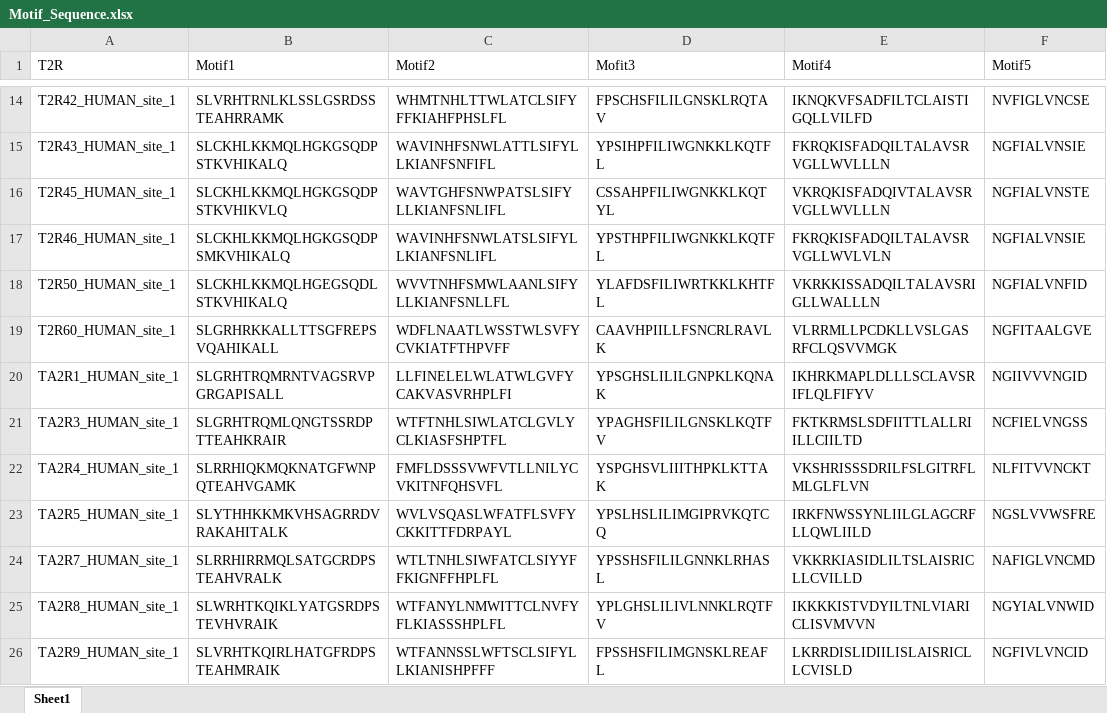
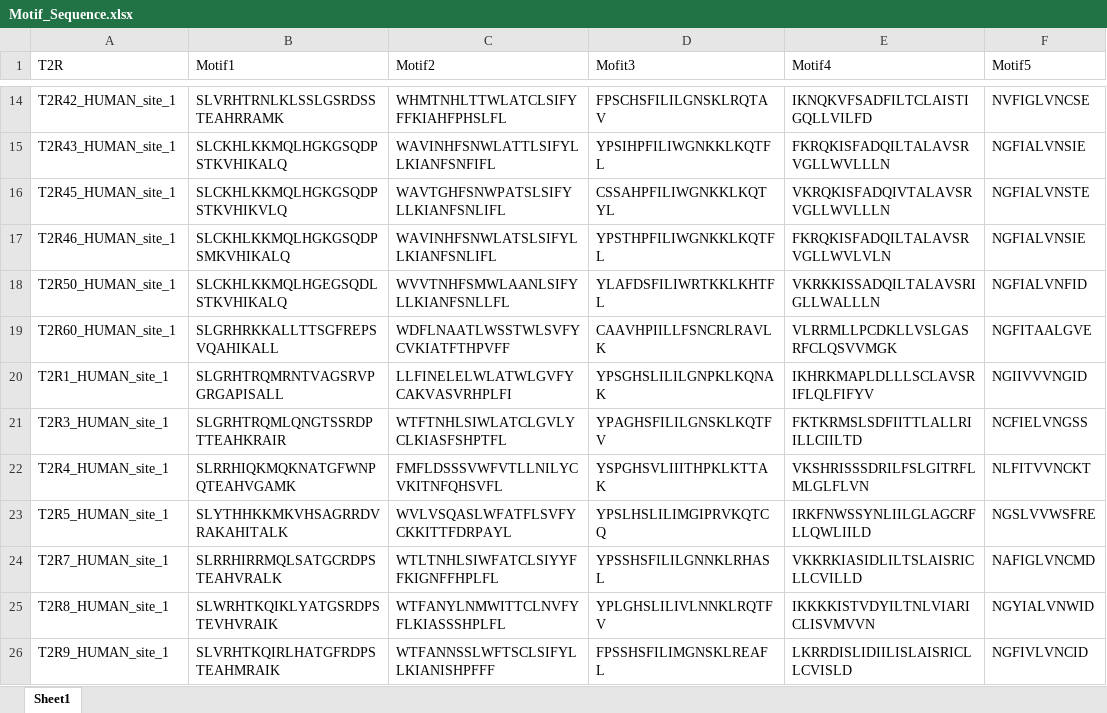
Before and after one commit to Rnewbie/Bitter, an Excel workbook: MEME_Motif/Motif_Sequence.xlsx, sheet Sheet1, drawn as a sheet; only a part is shown, gaps mark what is left out; values as stored, in another font and other column widths than the file's, no borders; the diff names each change by its address in the sheet, - before the commit and + after, or states it on an @@ line.

Commit message:
ok

```diff
--- a/MEME_Motif/Motif_Sequence.xlsx (sheet Sheet1)
+++ b/MEME_Motif/Motif_Sequence.xlsx (sheet Sheet1)
-A20 (T2R): TA2R1_HUMAN_site_1
+A20 (T2R): T2R1_HUMAN_site_1
-A21 (T2R): TA2R3_HUMAN_site_1
+A21 (T2R): T2R3_HUMAN_site_1
-A22 (T2R): TA2R4_HUMAN_site_1
+A22 (T2R): T2R4_HUMAN_site_1
-A23 (T2R): TA2R5_HUMAN_site_1
+A23 (T2R): T2R5_HUMAN_site_1
-A24 (T2R): TA2R7_HUMAN_site_1
+A24 (T2R): T2R7_HUMAN_site_1
-A25 (T2R): TA2R8_HUMAN_site_1
+A25 (T2R): T2R8_HUMAN_site_1
-A26 (T2R): TA2R9_HUMAN_site_1
+A26 (T2R): T2R9_HUMAN_site_1
```
